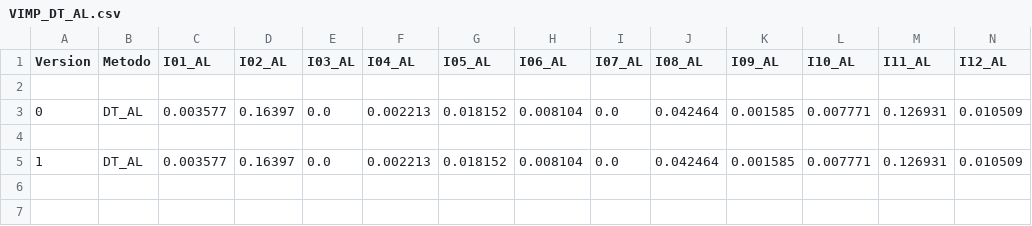
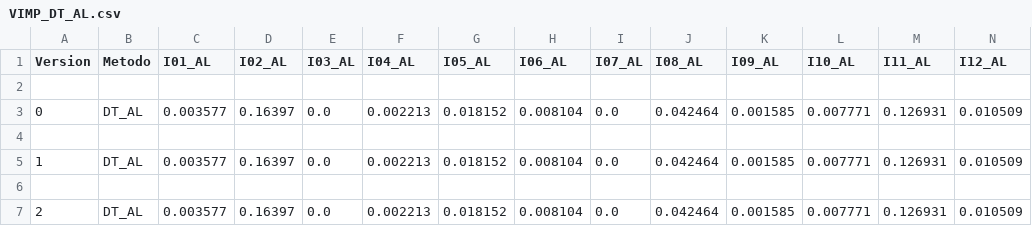
Before and after one commit to NaldoHoracio/tcc_codes, a CSV file: compare_methods/Logs/VIMPS/VIMP_DT_AL.csv, drawn as a sheet; only a part is shown; rows hold the shown columns only; the diff names each change by its address in the sheet, - before the commit and + after, or states it on an @@ line.

```diff
--- a/compare_methods/Logs/VIMPS/VIMP_DT_AL.csv
+++ b/compare_methods/Logs/VIMPS/VIMP_DT_AL.csv
+row 6: (empty)
+row 7: 2 | DT_AL | 0.003577 | 0.16397 | 0.0 | 0.002213 | 0.018152 | 0.008104 | 0.0 | 0.042464 | 0.001585 | 0.007771 | 0.126931 | 0.010509
```
Also changed, not shown: compare_methods/Logs/CV/DT_CV_AL.csv, compare_methods/Logs/CV/LS_CV_AL.csv, 10 other files.
